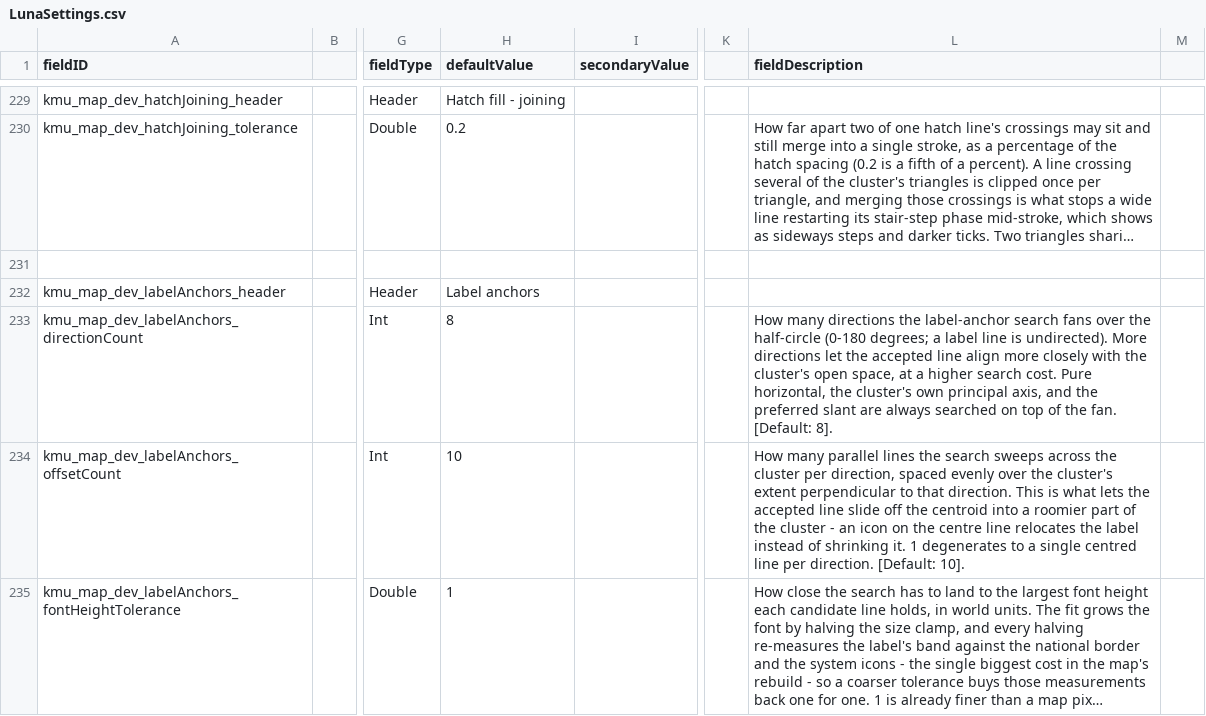
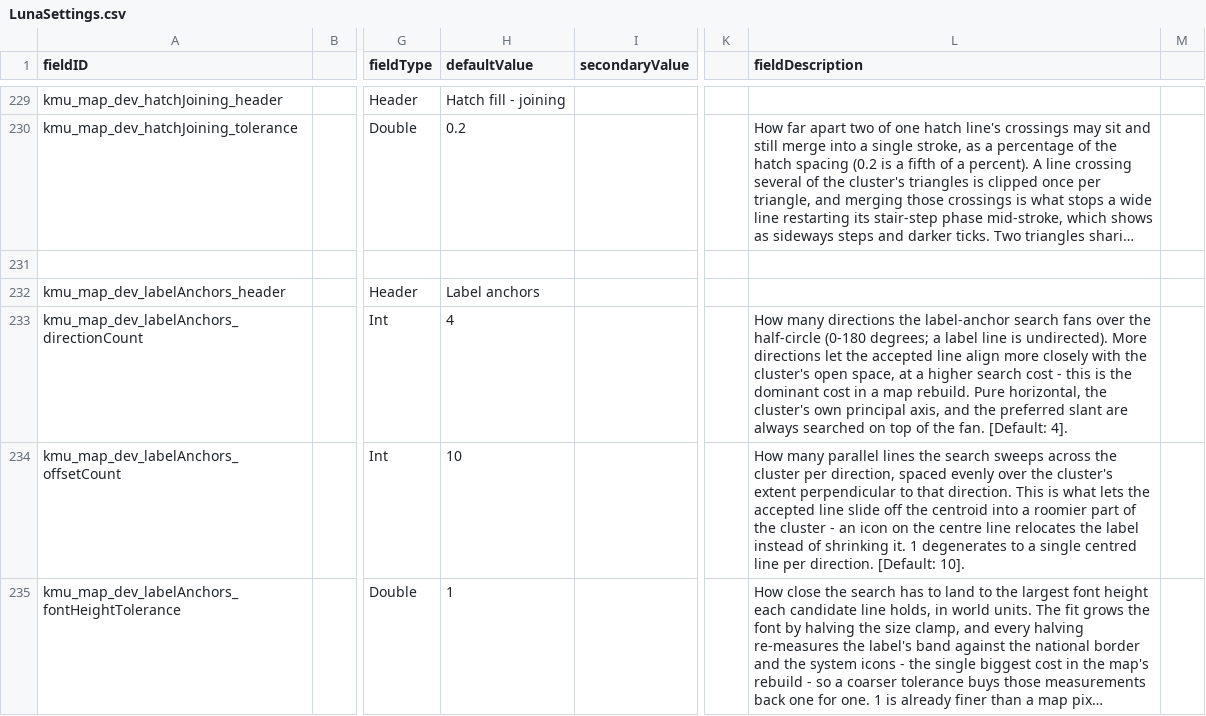
Before and after one commit to Klark-Morrigan/Starsector-Mod-KMU, a CSV file: data/config/LunaSettings.csv, drawn as a sheet; only a part is shown, gaps mark what is left out; long unchanged cells end in …; the diff names each change by its address in the sheet, - before the commit and + after, or states it on an @@ line.

Commit message:
chore: update kmu_map_dev_labelAnchors_directionCount default from 8 to 4 to reduce performance impact

```diff
--- a/data/config/LunaSettings.csv
+++ b/data/config/LunaSettings.csv
-H233 (defaultValue): 8
+H233 (defaultValue): 4
-L233 (fieldDescription): …higher search cost. Pure horizontal, the cluster's own principal axis, and the preferred slant are always searched on top of the fan. [Default: 8].
+L233 (fieldDescription): …higher search cost - this is the dominant cost in a map rebuild. Pure horizontal, the cluster's own principal axis, and the preferred slant are always searched on top of the fan. [Default: 4].
```
Also changed, not shown: 1 other file.
